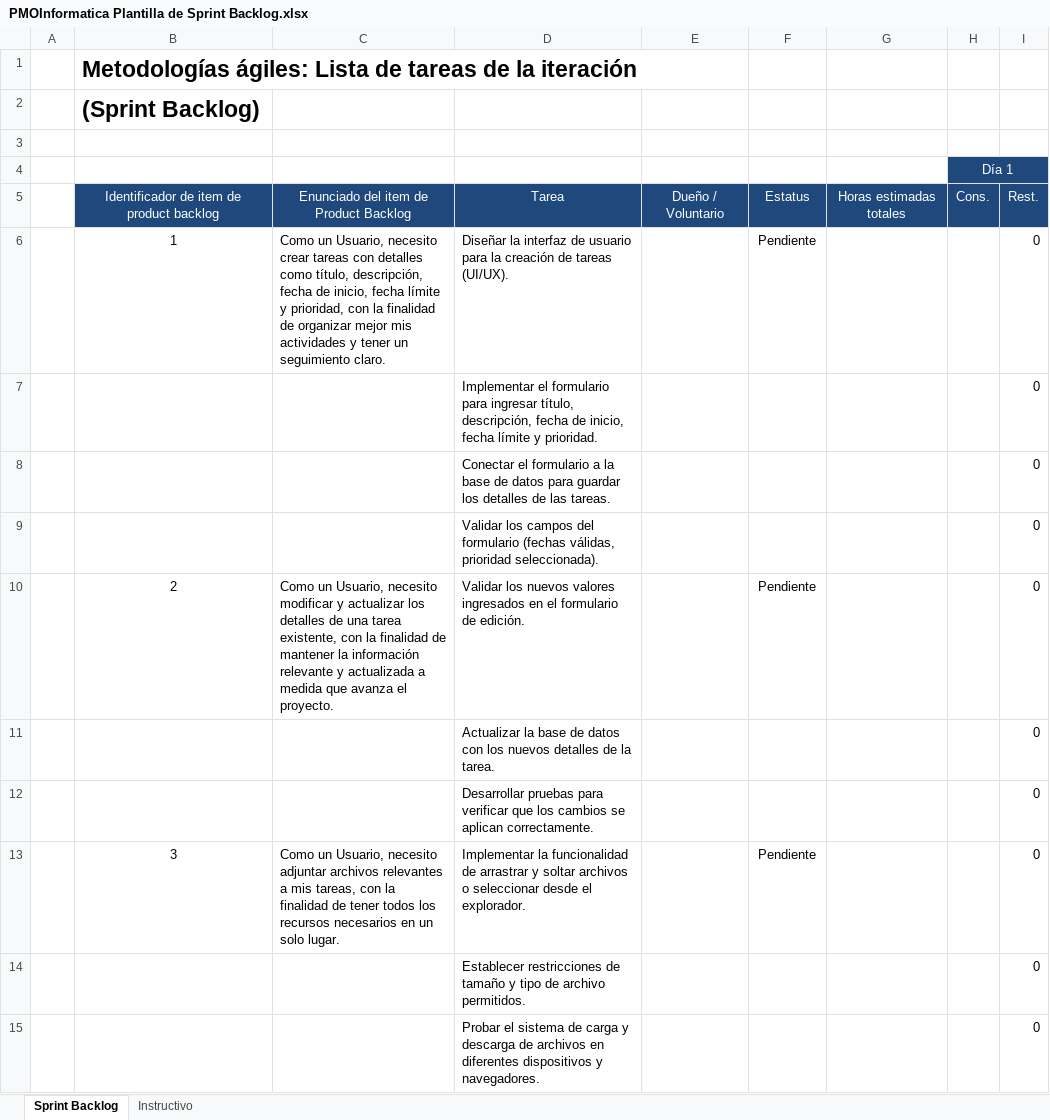
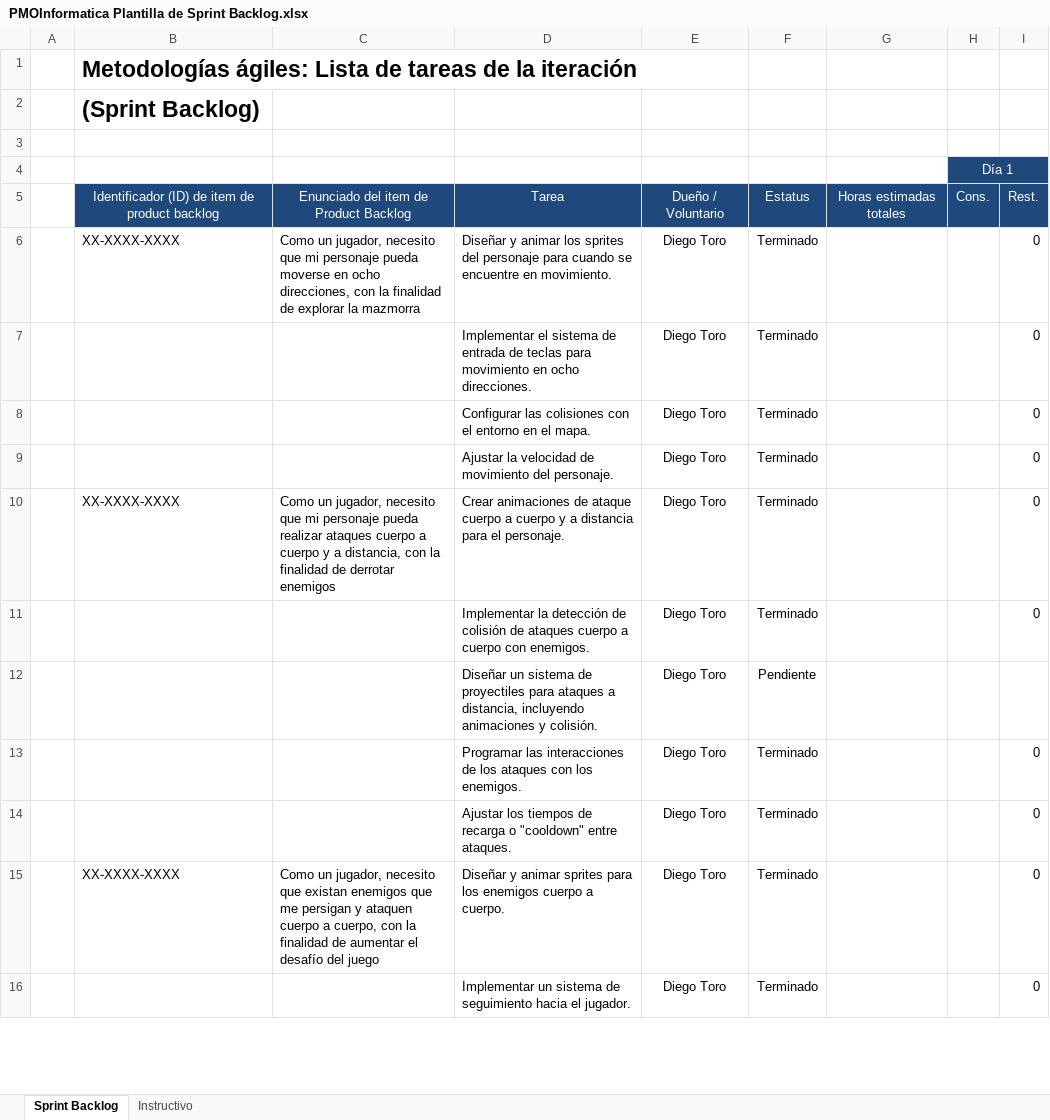
Before and after one commit to ruinedbird/github-capstone, an Excel workbook: Fase 2/Evidencias del proyecto/PMOInformatica Plantilla de Sprint Backlog.xlsx, sheet Sprint Backlog, drawn as a sheet; only a part is shown; values as stored, in another font and other column widths than the file's, no borders; charts and pictures not drawn; addresses are those after the commit; rows hold the shown columns only; the diff covers the shown part only; the diff names each change by its address in the sheet, - before the commit and + after, or states it on an @@ line.

Commit message:
reemplazo documentacion
se cambia documentacion de listify por proyecto actual

```diff
--- a/Fase 2/Evidencias del proyecto/PMOInformatica Plantilla de Sprint Backlog.xlsx (sheet Sprint Backlog)
+++ b/Fase 2/Evidencias del proyecto/PMOInformatica Plantilla de Sprint Backlog.xlsx (sheet Sprint Backlog)
-B5: Identificador de item de product backlog
+B5: Identificador (ID) de item de product backlog
-B6: 1
+B6: XX-XXXX-XXXX
-B6 alignment: center
+B6 alignment: left
-C6: Como un Usuario, necesito crear tareas con detalles como título, descripción, fecha de inicio, fecha límite y prioridad, con la finalidad de organizar mejor mis actividades y tener un seguimiento claro.
+C6: Como un jugador, necesito que mi personaje pueda moverse en ocho direcciones, con la finalidad de explorar la mazmorra
-D6: Diseñar la interfaz de usuario para la creación de tareas (UI/UX).
+D6: Diseñar y animar los sprites del personaje para cuando se encuentre en movimiento.
-E6:E11: (empty)
+E6:E11: Diego Toro
-F6: Pendiente
+F6: Terminado
-D7: Implementar el formulario para ingresar título, descripción, fecha de inicio, fecha límite y prioridad.
+D7: Implementar el sistema de entrada de teclas para movimiento en ocho direcciones.
-F7:F9: (empty)
+F7:F9: Terminado
-D8: Conectar el formulario a la base de datos para guardar los detalles de las tareas.
+D8: Configurar las colisiones con el entorno en el mapa.
-D9: Validar los campos del formulario (fechas válidas, prioridad seleccionada).
+D9: Ajustar la velocidad de movimiento del personaje.
-B10: 2
+B10: XX-XXXX-XXXX
-B10 alignment: center
+B10 alignment: left
-C10: Como un Usuario, necesito modificar y actualizar los detalles de una tarea existente, con la finalidad de mantener la información relevante y actualizada a medida que avanza el proyecto.
+C10: Como un jugador, necesito que mi personaje pueda realizar ataques cuerpo a cuerpo y a distancia, con la finalidad de derrotar enemigos
-D10: Validar los nuevos valores ingresados en el formulario de edición.
+D10: Crear animaciones de ataque cuerpo a cuerpo y a distancia para el personaje.
-F10: Pendiente
+F10: Terminado
-D11: Actualizar la base de datos con los nuevos detalles de la tarea.
+D11: Implementar la detección de colisión de ataques cuerpo a cuerpo con enemigos.
-F11: (empty)
+F11: Terminado
+row 12:  |  |  | Diseñar un sistema de proyectiles para ataques a distancia, incluyendo animaciones y colisión. | Diego Toro | Pendiente
-D13: Desarrollar pruebas para verificar que los cambios se aplican correctamente.
+D13: Programar las interacciones de los ataques con los enemigos.
-E13:E16: (empty)
+E13:E16: Diego Toro
-F13: (empty)
+F13: Terminado
-B14: 3
+B14: (empty)
-C14: Como un Usuario, necesito adjuntar archivos relevantes a mis tareas, con la finalidad de tener todos los recursos necesarios en un solo lugar.
+C14: (empty)
-D14: Implementar la funcionalidad de arrastrar y soltar archivos o seleccionar desde el explorador.
+D14: Ajustar los tiempos de recarga o "cooldown" entre ataques.
-F14: Pendiente
+F14: Terminado
-B15: (empty)
+B15: XX-XXXX-XXXX
-C15: (empty)
+C15: Como un jugador, necesito que existan enemigos que me persigan y ataquen cuerpo a cuerpo, con la finalidad de aumentar el desafío del juego
-D15: Establecer restricciones de tamaño y tipo de archivo permitidos.
+D15: Diseñar y animar sprites para los enemigos cuerpo a cuerpo.
-F15:F16: (empty)
+F15:F16: Terminado
-D16: Probar el sistema de carga y descarga de archivos en diferentes dispositivos y navegadores.
+D16: Implementar un sistema de seguimiento hacia el jugador.
```
Also changed, not shown: other rows of this sheet, sheet Instructivo, formulas that keep their value, Fase 2/Evidencias del proyecto/PMOInformatica Plantilla de Product Backlog.xlsx, Fase 2/Evidencias del proyecto/Planilla de requerimientos .xlsx, 6 other files.
